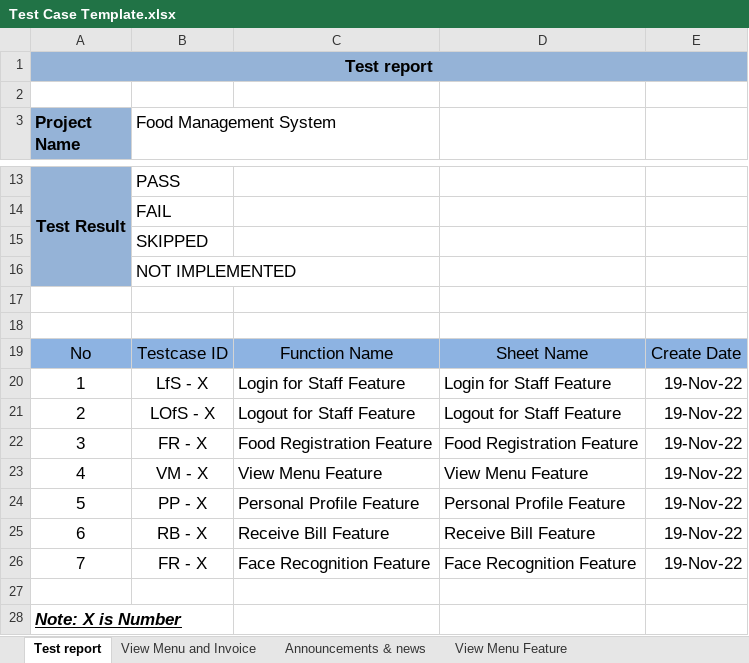
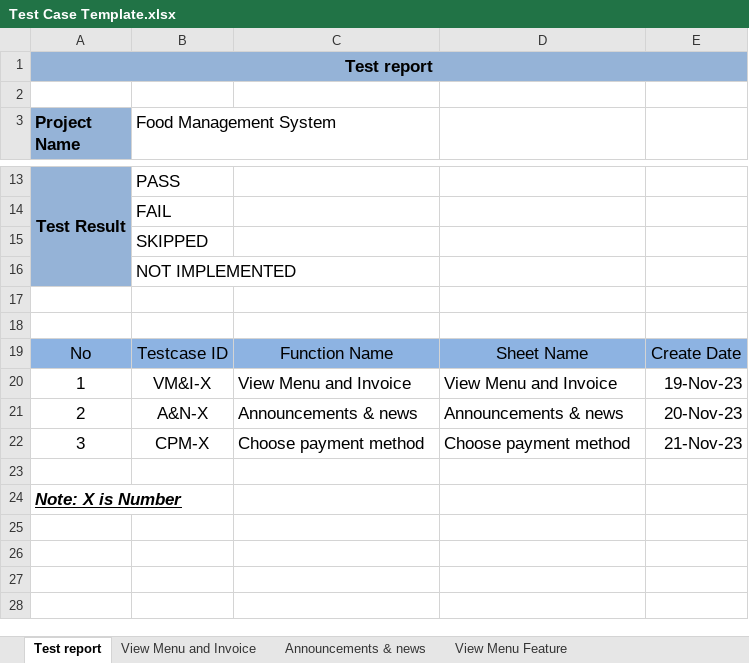
Before and after one commit to quangquang04/bai-tap-nhom-kho-chiu, an Excel workbook: Test Case Template.xlsx, sheet Test report, drawn as a sheet; only a part is shown, gaps mark what is left out; values as stored, in another font and other column widths than the file's, no borders; the diff names each change by its address in the sheet, - before the commit and + after, or states it on an @@ line.

Commit message:
Update Test Case Template.xlsx

```diff
--- a/Test Case Template.xlsx (sheet Test report)
+++ b/Test Case Template.xlsx (sheet Test report)
-B20 (Food Management System): LfS - X
+B20 (Food Management System): VM&I-X
-C20: Login for Staff Feature
+C20: View Menu and Invoice
-D20: Login for Staff Feature
+D20: View Menu and Invoice
-E20: 19-Nov-22
+E20: 19-Nov-23
-B21 (Food Management System): LOfS - X
+B21 (Food Management System): A&N-X
-C21: Logout for Staff Feature
+C21: Announcements & news
-D21: Logout for Staff Feature
+D21: Announcements & news
-E21: 19-Nov-22
+E21: 20-Nov-23
-B22 (Food Management System): FR - X
+B22 (Food Management System): CPM-X
-C22: Food Registration Feature
+C22: Choose payment method
-D22: Food Registration Feature
+D22: Choose payment method
-E22: 19-Nov-22
+E22: 21-Nov-23
-row 23: 4 | VM - X | View Menu Feature | View Menu Feature | 19-Nov-22
-row 24: 5 | PP - X | Personal Profile Feature | Personal Profile Feature | 19-Nov-22
-row 25: 6 | RB - X | Receive Bill Feature | Receive Bill Feature | 19-Nov-22
-row 26: 7 | FR - X | Face Recognition Feature | Face Recognition Feature | 19-Nov-22
```
